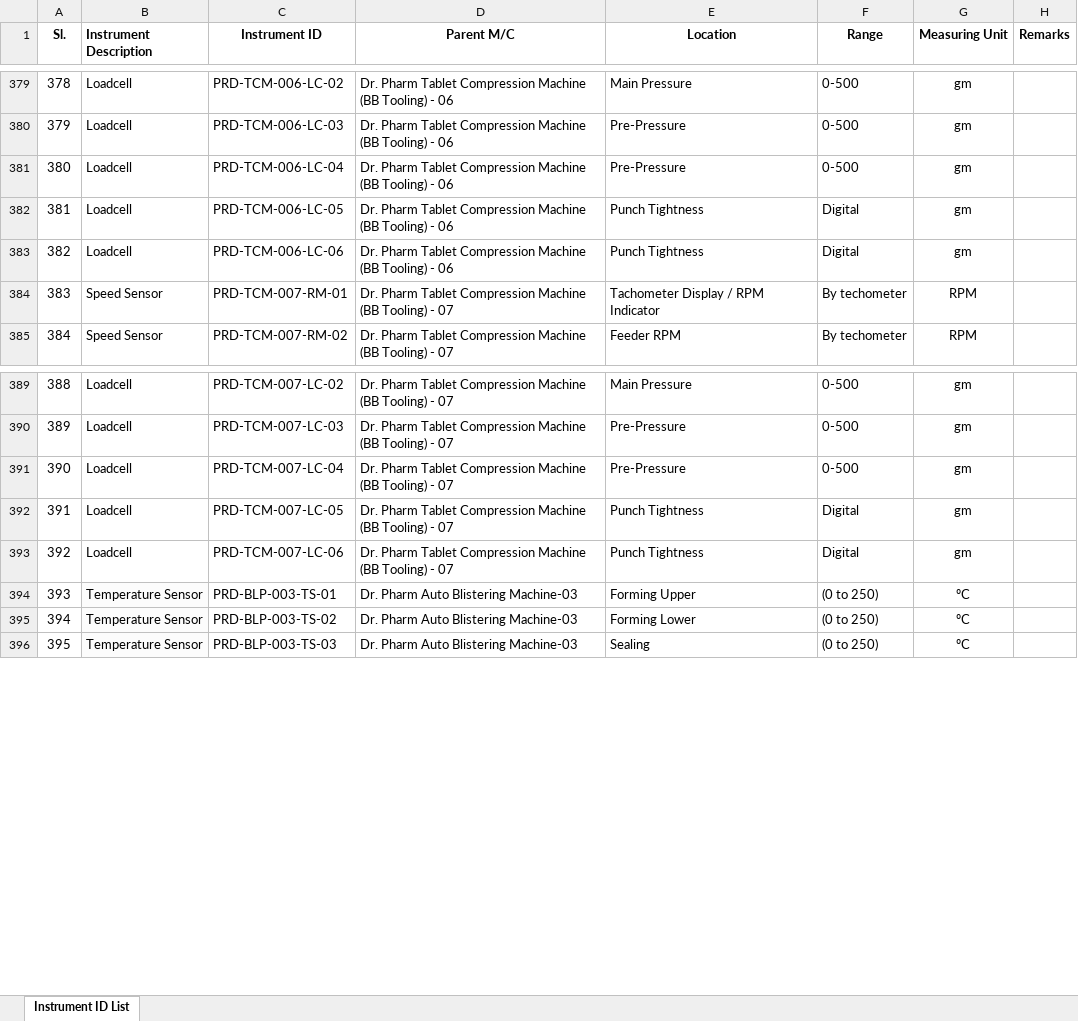
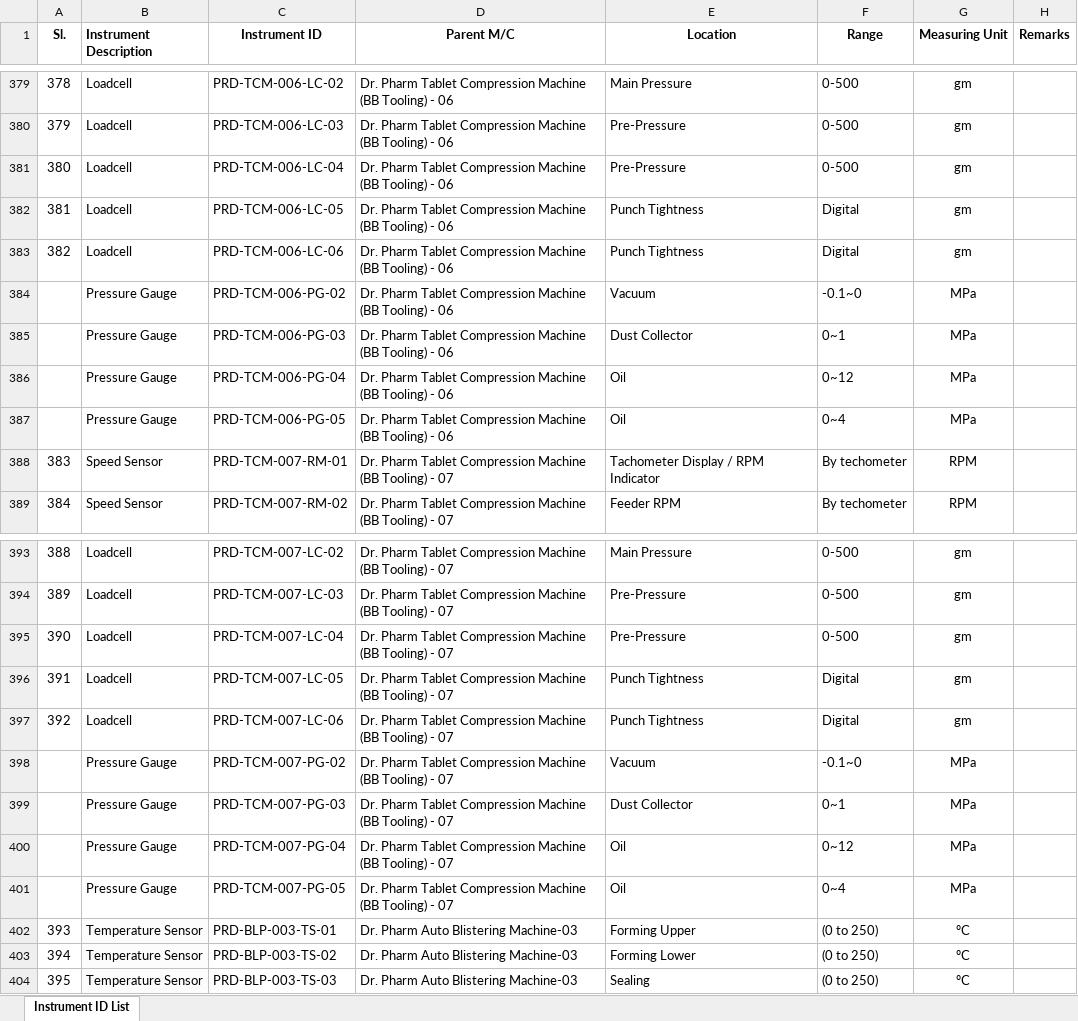
Before and after one commit to Arafat178/MACHINE-MASTER-REGISTER, an Excel workbook: MASTER INSTRUMENT LIST.xlsx, sheet Instrument ID List, drawn as a sheet; only a part is shown, gaps mark what is left out; values as stored, in another font and other column widths than the file's, no borders; conditional formats not drawn; the diff names each change by its address in the sheet, - before the commit and + after, or states it on an @@ line.

Commit message:
Add files via upload

```diff
--- a/MASTER INSTRUMENT LIST.xlsx (sheet Instrument ID List)
+++ b/MASTER INSTRUMENT LIST.xlsx (sheet Instrument ID List)
+row 384:  | Pressure Gauge | PRD-TCM-006-PG-02 | Dr. Pharm Tablet Compression Machine (BB Tooling) - 06 | Vacuum | -0.1~0 | MPa
+row 385:  | Pressure Gauge | PRD-TCM-006-PG-03 | Dr. Pharm Tablet Compression Machine (BB Tooling) - 06 | Dust Collector | 0~1 | MPa
+row 386:  | Pressure Gauge | PRD-TCM-006-PG-04 | Dr. Pharm Tablet Compression Machine (BB Tooling) - 06 | Oil | 0~12 | MPa
+row 387:  | Pressure Gauge | PRD-TCM-006-PG-05 | Dr. Pharm Tablet Compression Machine (BB Tooling) - 06 | Oil | 0~4 | MPa
+row 398:  | Pressure Gauge | PRD-TCM-007-PG-02 | Dr. Pharm Tablet Compression Machine (BB Tooling) - 07 | Vacuum | -0.1~0 | MPa
+row 399:  | Pressure Gauge | PRD-TCM-007-PG-03 | Dr. Pharm Tablet Compression Machine (BB Tooling) - 07 | Dust Collector | 0~1 | MPa
+row 400:  | Pressure Gauge | PRD-TCM-007-PG-04 | Dr. Pharm Tablet Compression Machine (BB Tooling) - 07 | Oil | 0~12 | MPa
+row 401:  | Pressure Gauge | PRD-TCM-007-PG-05 | Dr. Pharm Tablet Compression Machine (BB Tooling) - 07 | Oil | 0~4 | MPa
```
